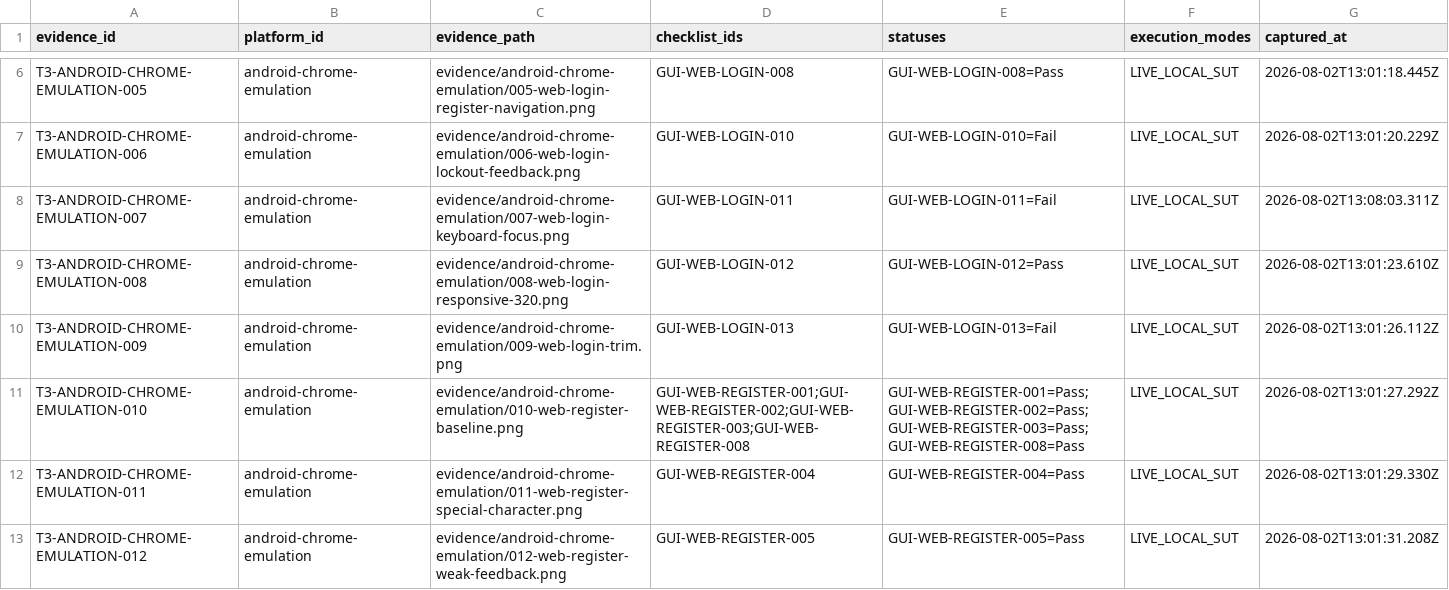
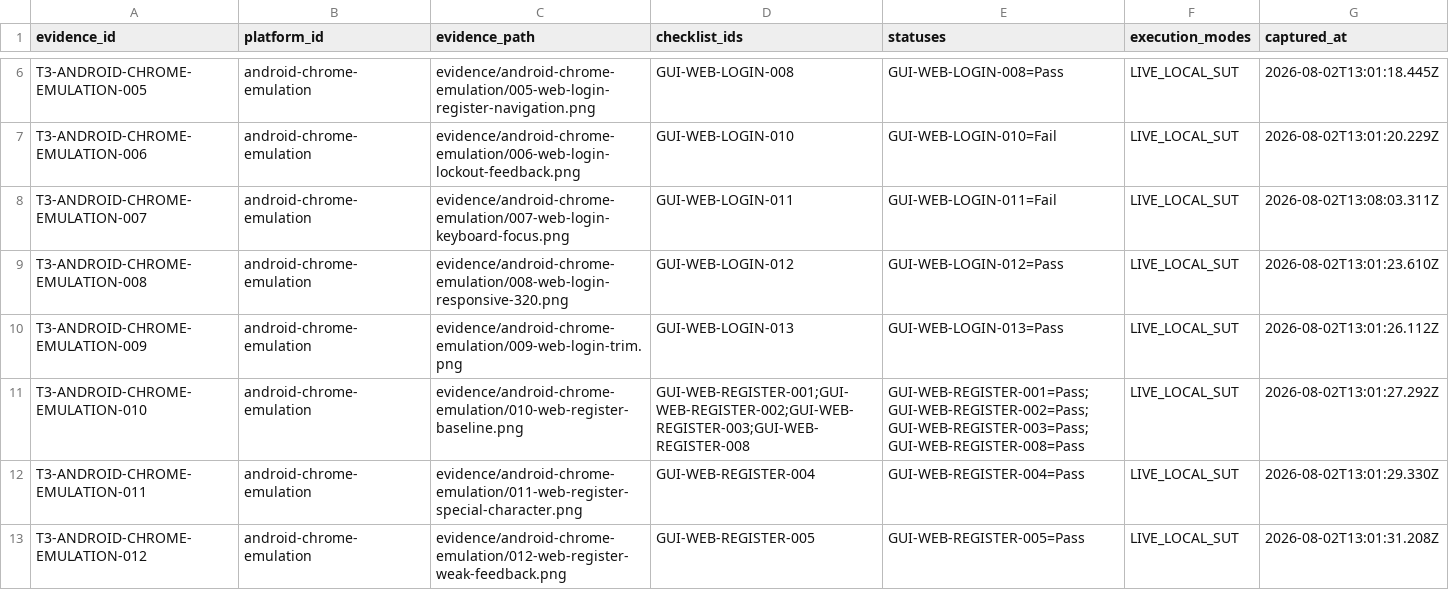
Before and after one commit to trngnneee/eshop-sut, a CSV file: task3-cross-platform/results/Evidence_Index.csv, drawn as a sheet; only a part is shown, gaps mark what is left out; the diff covers the shown part only.

```diff
--- a/task3-cross-platform/results/Evidence_Index.csv
+++ b/task3-cross-platform/results/Evidence_Index.csv
@@ -9,3 +9,3 @@ T3-ANDROID-CHROME-EMULATION-007,android-chrome-emulation,evidence/android-chrome
 T3-ANDROID-CHROME-EMULATION-008,android-chrome-emulation,evidence/android-chrome-emulation/008-web-login-responsive-320.png,GUI-WEB-LOGIN-012,GUI-WEB-LOGIN-012=Pass,LIVE_LOCAL_SUT,2026-08-02T13:01:23.610Z
-T3-ANDROID-CHROME-EMULATION-009,android-chrome-emulation,evidence/android-chrome-emulation/009-web-login-trim.png,GUI-WEB-LOGIN-013,GUI-WEB-LOGIN-013=Fail,LIVE_LOCAL_SUT,2026-08-02T13:01:26.112Z
+T3-ANDROID-CHROME-EMULATION-009,android-chrome-emulation,evidence/android-chrome-emulation/009-web-login-trim.png,GUI-WEB-LOGIN-013,GUI-WEB-LOGIN-013=Pass,LIVE_LOCAL_SUT,2026-08-02T13:01:26.112Z
 T3-ANDROID-CHROME-EMULATION-010,android-chrome-emulation,evidence/android-chrome-emulation/010-web-register-baseline.png,GUI-WEB-REGISTER-001;GUI-WEB-REGISTER-002;GUI-WEB-REGISTER-003;GUI-WEB-REGISTER-008,GUI-WEB-REGISTER-001=Pass;GUI-WEB-REGISTER-002=Pass;GUI-WEB-REGISTER-003=Pass;GUI-WEB-REGISTER-008=Pass,LIVE_LOCAL_SUT,2026-08-02T13:01:27.292Z
```
Also changed, not shown: 11 edited cells elsewhere in this file, task3-cross-platform/results/Task3_Cross_Platform_Results.csv, 20 other files.
